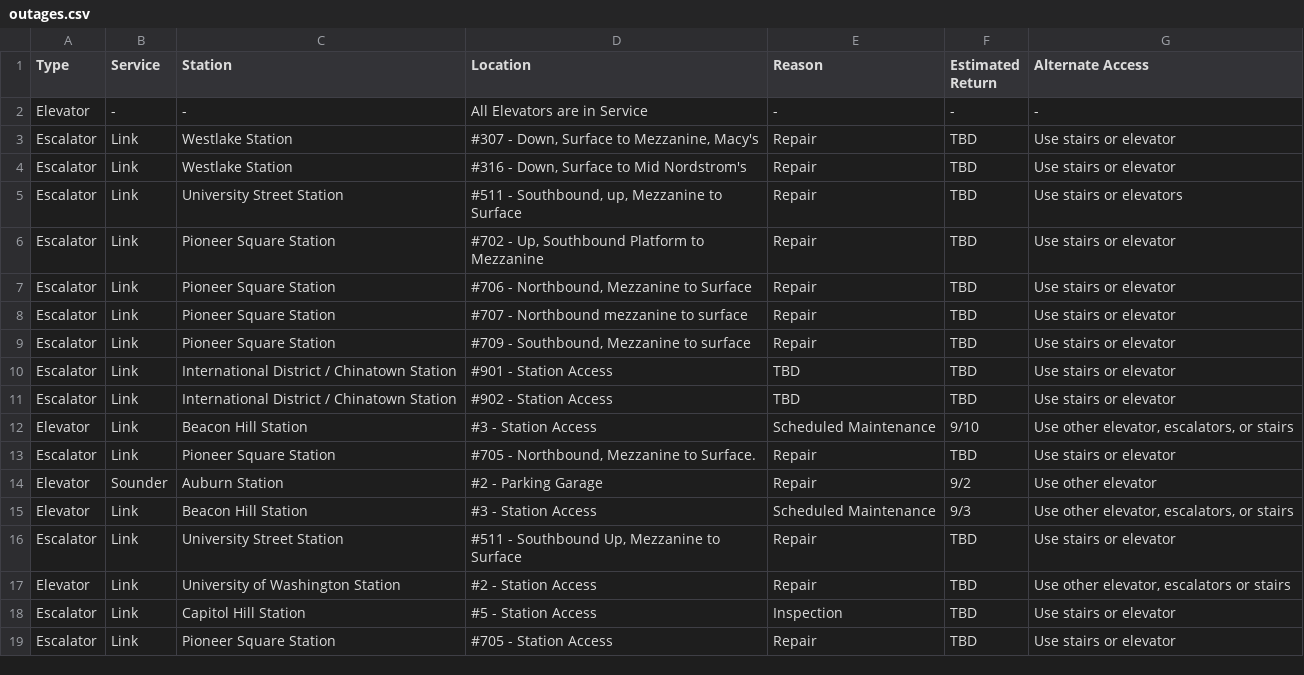
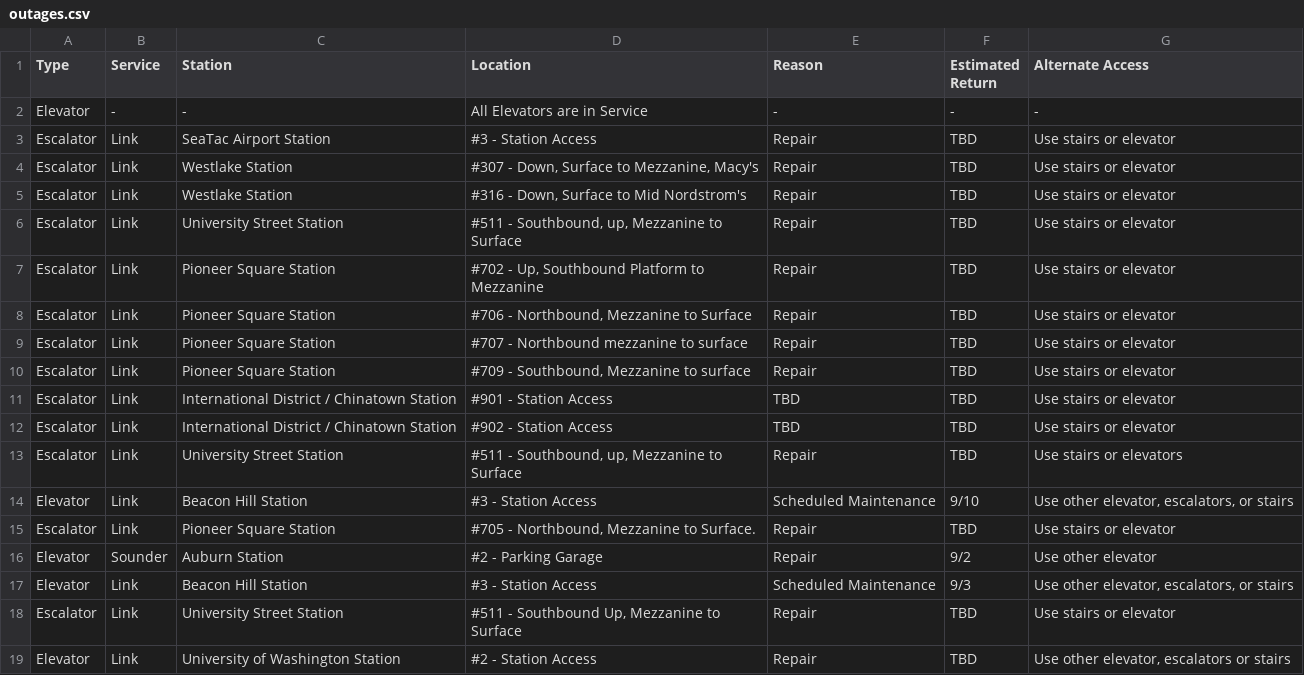
Before and after one commit to sllvn/seattle-escalators, a CSV file: data/outages.csv, drawn as a sheet; only a part is shown; the shorter side is filled out with more unchanged rows.

```diff
--- a/data/outages.csv
+++ b/data/outages.csv
@@ -2,5 +2,6 @@
 "Elevator","-","-","All Elevators are in Service","-","-","-"
+"Escalator","Link","SeaTac Airport Station","#3 - Station Access","Repair","TBD","Use stairs or elevator"
 "Escalator","Link","Westlake Station","#307 - Down, Surface to Mezzanine, Macy's","Repair","TBD","Use stairs or elevator"
 "Escalator","Link","Westlake Station","#316 - Down, Surface to Mid Nordstrom's","Repair","TBD","Use stairs or elevator"
-"Escalator","Link","University Street Station","#511 - Southbound, up, Mezzanine to Surface","Repair","TBD","Use stairs or elevators"
+"Escalator","Link","University Street Station","#511 - Southbound, up, Mezzanine to Surface","Repair","TBD","Use stairs or elevator"
 "Escalator","Link","Pioneer Square Station","#702 - Up, Southbound Platform to Mezzanine","Repair","TBD","Use stairs or elevator"
@@ -11,2 +12,3 @@
 "Escalator","Link","International District / Chinatown Station","#902 - Station Access","TBD","TBD","Use stairs or elevator"
+"Escalator","Link","University Street Station","#511 - Southbound, up, Mezzanine to Surface","Repair","TBD","Use stairs or elevators"
 "Elevator","Link","Beacon Hill Station","#3 - Station Access","Scheduled Maintenance","9/10","Use other elevator, escalators, or stairs"
```
